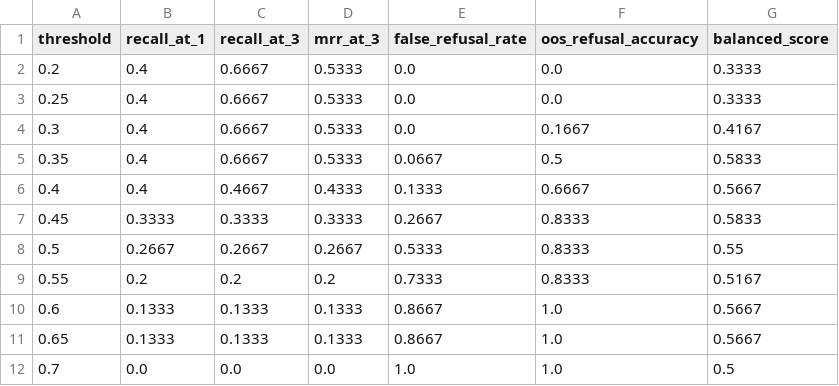
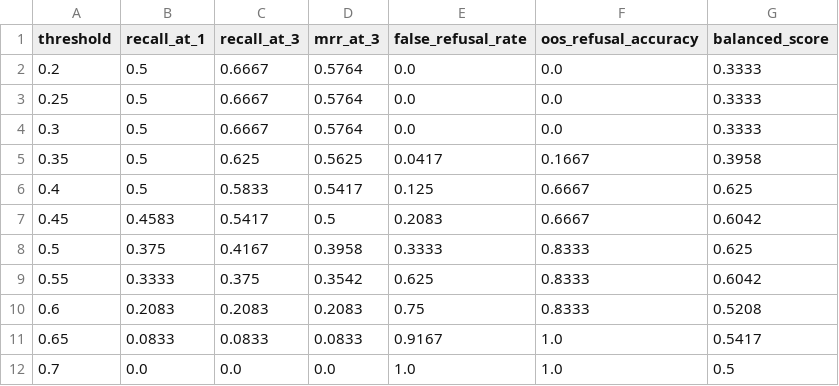
Before and after one commit to LM2124/Fiap-2026-GS2-CitizenTech-Projeto-Arborgrid, a CSV file: llm-assistant/avaliacao/retrieval_threshold_sweep_validacao.csv, drawn as a sheet.

```diff
--- a/llm-assistant/avaliacao/retrieval_threshold_sweep_validacao.csv
+++ b/llm-assistant/avaliacao/retrieval_threshold_sweep_validacao.csv
@@ -1,12 +1,12 @@
 threshold,recall_at_1,recall_at_3,mrr_at_3,false_refusal_rate,oos_refusal_accuracy,balanced_score
-0.2,0.4,0.6667,0.5333,0.0,0.0,0.3333
-0.25,0.4,0.6667,0.5333,0.0,0.0,0.3333
-0.3,0.4,0.6667,0.5333,0.0,0.1667,0.4167
-0.35,0.4,0.6667,0.5333,0.0667,0.5,0.5833
-0.4,0.4,0.4667,0.4333,0.1333,0.6667,0.5667
-0.45,0.3333,0.3333,0.3333,0.2667,0.8333,0.5833
-0.5,0.2667,0.2667,0.2667,0.5333,0.8333,0.55
-0.55,0.2,0.2,0.2,0.7333,0.8333,0.5167
-0.6,0.1333,0.1333,0.1333,0.8667,1.0,0.5667
-0.65,0.1333,0.1333,0.1333,0.8667,1.0,0.5667
+0.2,0.5,0.6667,0.5764,0.0,0.0,0.3333
+0.25,0.5,0.6667,0.5764,0.0,0.0,0.3333
+0.3,0.5,0.6667,0.5764,0.0,0.0,0.3333
+0.35,0.5,0.625,0.5625,0.0417,0.1667,0.3958
+0.4,0.5,0.5833,0.5417,0.125,0.6667,0.625
+0.45,0.4583,0.5417,0.5,0.2083,0.6667,0.6042
+0.5,0.375,0.4167,0.3958,0.3333,0.8333,0.625
+0.55,0.3333,0.375,0.3542,0.625,0.8333,0.6042
+0.6,0.2083,0.2083,0.2083,0.75,0.8333,0.5208
+0.65,0.0833,0.0833,0.0833,0.9167,1.0,0.5417
 0.7,0.0,0.0,0.0,1.0,1.0,0.5
```
Also changed, not shown: llm-assistant/avaliacao/ablacao_placar.csv, llm-assistant/avaliacao/placar_comparativo.csv, 13 other files.
